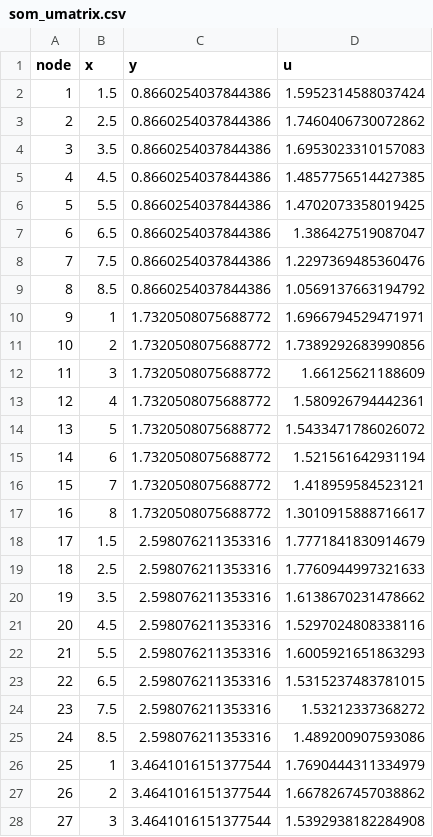
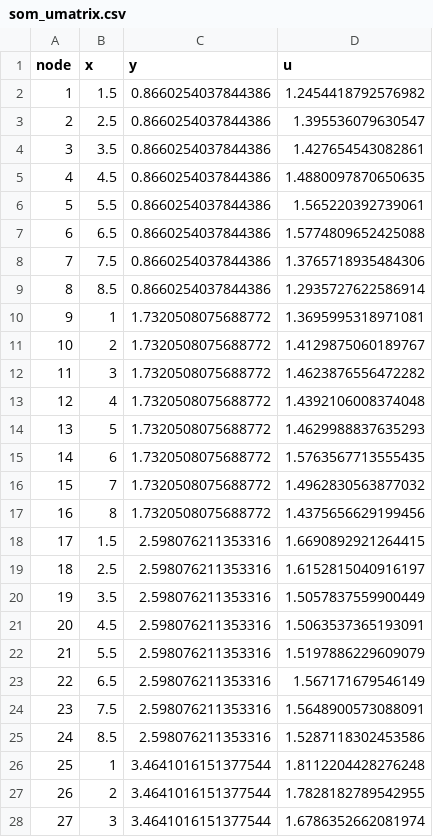
Before and after one commit to Crice1620/March_Madness_Sim, a CSV file: data/mbb_app/som_umatrix.csv, drawn as a sheet; only a part is shown; the diff covers the shown part only.

```diff
--- a/data/mbb_app/som_umatrix.csv
+++ b/data/mbb_app/som_umatrix.csv
@@ -1,28 +1,28 @@
 node,x,y,u
-1,1.5,0.8660254037844386,1.5952314588037424
-2,2.5,0.8660254037844386,1.7460406730072862
-3,3.5,0.8660254037844386,1.6953023310157083
-4,4.5,0.8660254037844386,1.4857756514427385
-5,5.5,0.8660254037844386,1.4702073358019425
-6,6.5,0.8660254037844386,1.386427519087047
-7,7.5,0.8660254037844386,1.2297369485360476
-8,8.5,0.8660254037844386,1.0569137663194792
-9,1,1.7320508075688772,1.6966794529471971
-10,2,1.7320508075688772,1.7389292683990856
-11,3,1.7320508075688772,1.66125621188609
-12,4,1.7320508075688772,1.580926794442361
-13,5,1.7320508075688772,1.5433471786026072
-14,6,1.7320508075688772,1.521561642931194
-15,7,1.7320508075688772,1.418959584523121
-16,8,1.7320508075688772,1.3010915888716617
-17,1.5,2.598076211353316,1.7771841830914679
-18,2.5,2.598076211353316,1.7760944997321633
-19,3.5,2.598076211353316,1.6138670231478662
-20,4.5,2.598076211353316,1.5297024808338116
-21,5.5,2.598076211353316,1.6005921651863293
-22,6.5,2.598076211353316,1.5315237483781015
-23,7.5,2.598076211353316,1.53212337368272
-24,8.5,2.598076211353316,1.489200907593086
-25,1,3.4641016151377544,1.7690444311334979
-26,2,3.4641016151377544,1.6678267457038862
-27,3,3.4641016151377544,1.5392938182284908
+1,1.5,0.8660254037844386,1.2454418792576982
+2,2.5,0.8660254037844386,1.395536079630547
+3,3.5,0.8660254037844386,1.427654543082861
+4,4.5,0.8660254037844386,1.4880097870650635
+5,5.5,0.8660254037844386,1.565220392739061
+6,6.5,0.8660254037844386,1.5774809652425088
+7,7.5,0.8660254037844386,1.3765718935484306
+8,8.5,0.8660254037844386,1.2935727622586914
+9,1,1.7320508075688772,1.3695995318971081
+10,2,1.7320508075688772,1.4129875060189767
+11,3,1.7320508075688772,1.4623876556472282
+12,4,1.7320508075688772,1.4392106008374048
+13,5,1.7320508075688772,1.4629988837635293
+14,6,1.7320508075688772,1.5763567713555435
+15,7,1.7320508075688772,1.4962830563877032
+16,8,1.7320508075688772,1.4375656629199456
+17,1.5,2.598076211353316,1.6690892921264415
+18,2.5,2.598076211353316,1.6152815040916197
+19,3.5,2.598076211353316,1.5057837559900449
+20,4.5,2.598076211353316,1.5063537365193091
+21,5.5,2.598076211353316,1.5197886229609079
+22,6.5,2.598076211353316,1.567171679546149
+23,7.5,2.598076211353316,1.5648900573088091
+24,8.5,2.598076211353316,1.5287118302453586
+25,1,3.4641016151377544,1.8112204428276248
+26,2,3.4641016151377544,1.7828182789542955
+27,3,3.4641016151377544,1.6786352662081974
```
Also changed, not shown: 37 edited cells elsewhere in this file, data/mbb/2027/league.csv, data/mbb_app/team_nodes.csv, 7 other files.
